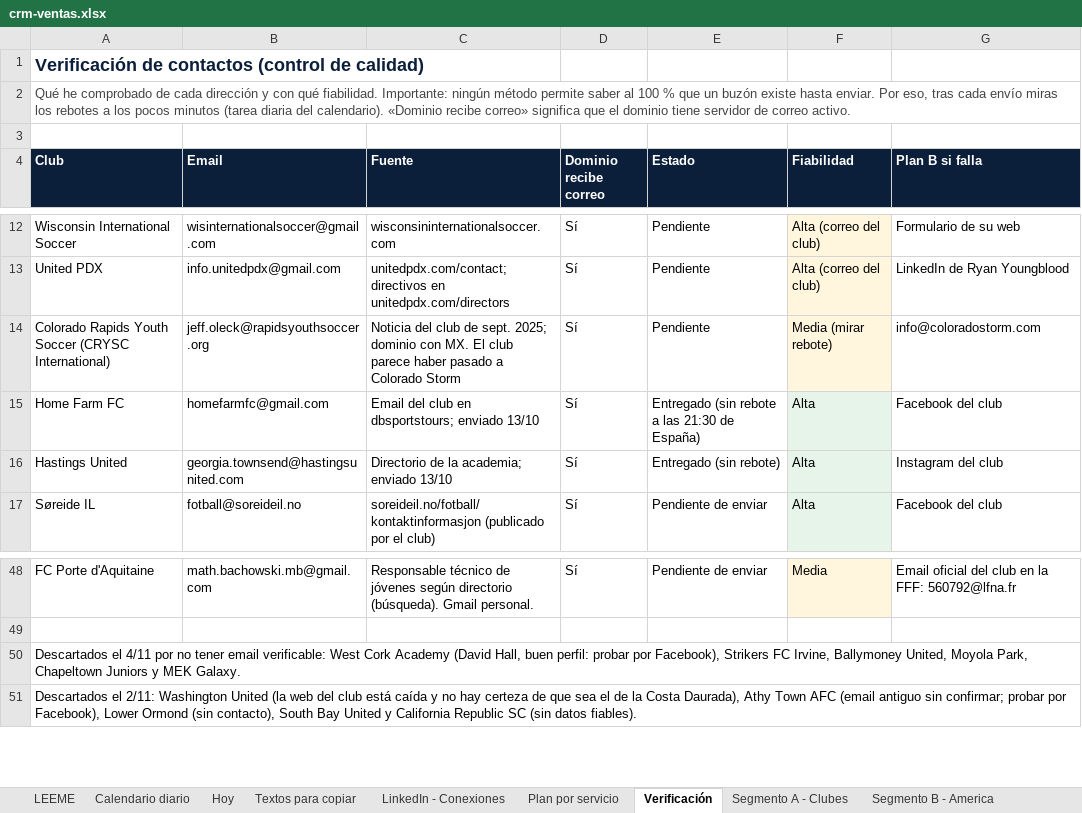
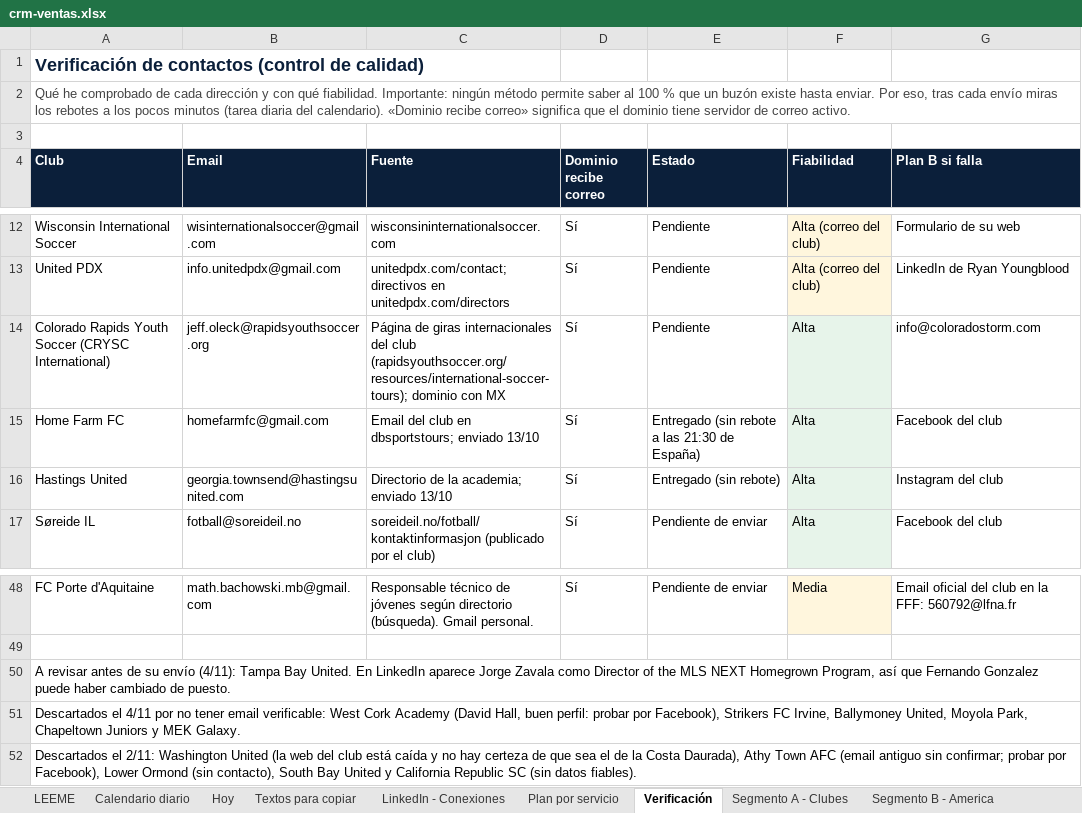
Before and after one commit to Joelmv10/always-up-os, an Excel workbook: 01-clients/crm-ventas.xlsx, sheet Verificación, drawn as a sheet; only a part is shown, gaps mark what is left out; values as stored, in another font and other column widths than the file's, no borders; the diff names each change by its address in the sheet, - before the commit and + after, or states it on an @@ line.

```diff
--- a/01-clients/crm-ventas.xlsx (sheet Verificación)
+++ b/01-clients/crm-ventas.xlsx (sheet Verificación)
-C14 (Fuente): Noticia del club de sept. 2025; dominio con MX. El club parece haber pasado a Colorado Storm
+C14 (Fuente): Página de giras internacionales del club (rapidsyouthsoccer.org/resources/international-soccer-tours); dominio con MX
-F14 (Fiabilidad): Media (mirar rebote)
+F14 (Fiabilidad): Alta
+row 50: A revisar antes de su envío (4/11): Tampa Bay United. En LinkedIn aparece Jorge Zavala como Director of the MLS NEXT Homegrown Program, así que Fernando Gonzalez puede haber cambiado de puesto.
```
Also changed, not shown: sheet Textos para copiar, sheet Calendario diario, sheet Segmento A - Clubes, sheet LinkedIn - Conexiones, sheet Segmento B - America, sheet Oportunidades y notas, 1 more sheet, 3 other files.
